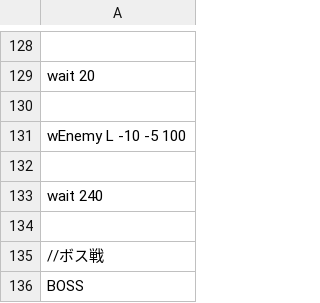
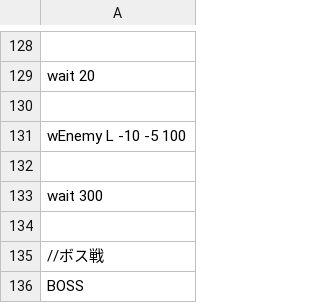
Before and after one commit to IguchiShunpei/MyGame, a CSV file: Resources/csv/enemyPop.csv, drawn as a sheet; only a part is shown, gaps mark what is left out.

```diff
--- a/Resources/csv/enemyPop.csv
+++ b/Resources/csv/enemyPop.csv
@@ -132,3 +132,3 @@ wEnemy L -10 -5 100
 
-wait 240
+wait 300
 
```
Also changed, not shown: 6 other files.
